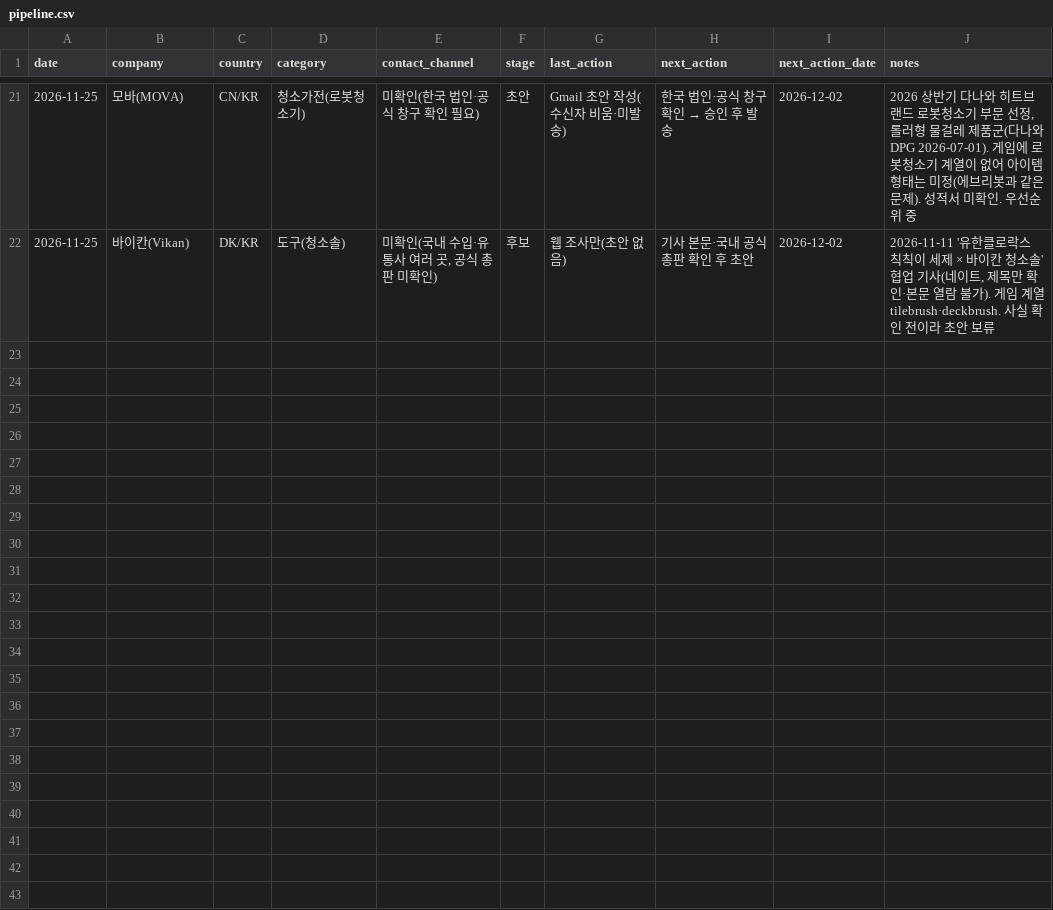
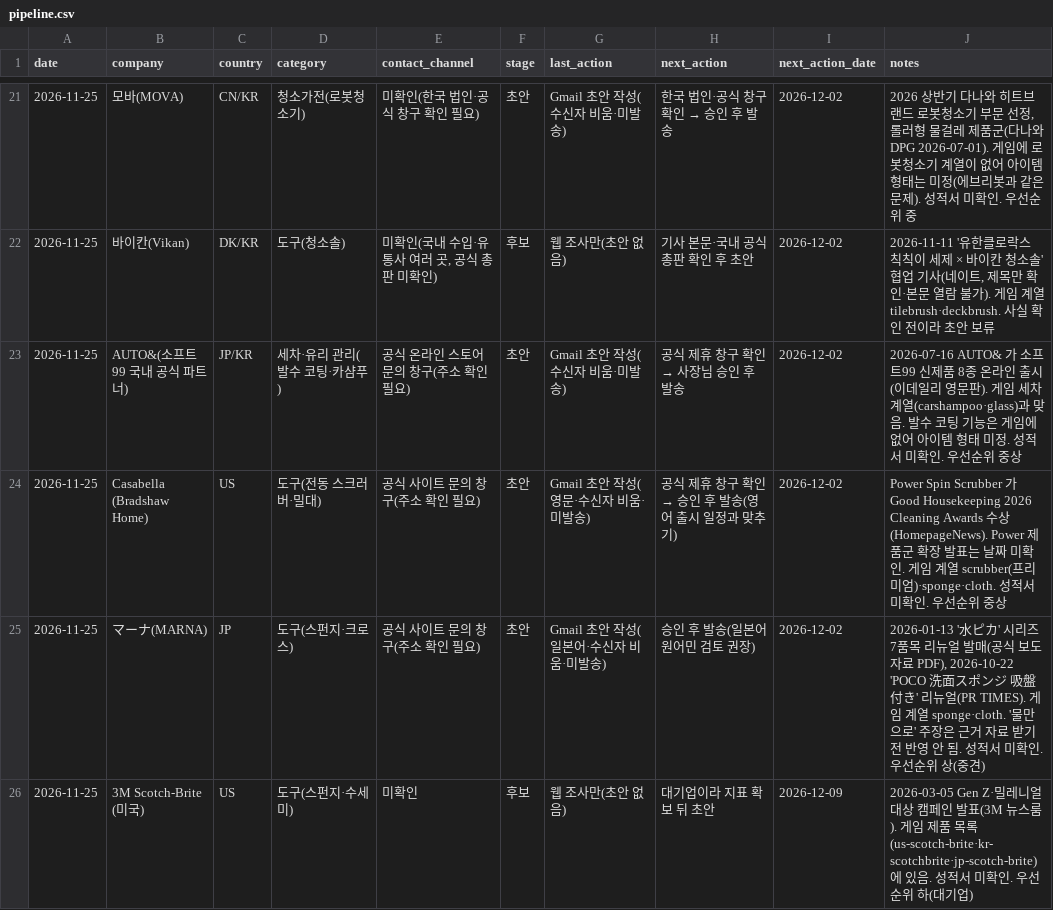
Before and after one commit to parksang-jun/Cleaningday, a CSV file: ops/agent/state/pipeline.csv, drawn as a sheet; only a part is shown, gaps mark what is left out; the diff names each change by its address in the sheet, - before the commit and + after, or states it on an @@ line.

```diff
--- a/ops/agent/state/pipeline.csv
+++ b/ops/agent/state/pipeline.csv
+row 23: 2026-11-25 | AUTO&(소프트99 국내 공식 파트너) | JP/KR | 세차·유리 관리(발수 코팅·카샴푸) | 공식 온라인 스토어 문의 창구(주소 확인 필요) | 초안 | Gmail 초안 작성(수신자 비움·미발송) | 공식 제휴 창구 확인 → 사장님 승인 후 발송 | 2026-12-02 | 2026-07-16 AUTO& 가 소프트99 신제품 8종 온라인 출시(이데일리 영문판). 게임 세차 계열(carshampoo·glass)과 맞음. 발수 코팅 기능은 게임에 없어 아이템 형태 미정. 성적서 미확인. 우선순위 중상
+row 24: 2026-11-25 | Casabella (Bradshaw Home) | US | 도구(전동 스크러버·밀대) | 공식 사이트 문의 창구(주소 확인 필요) | 초안 | Gmail 초안 작성(영문·수신자 비움·미발송) | 공식 제휴 창구 확인 → 승인 후 발송(영어 출시 일정과 맞추기) | 2026-12-02 | Power Spin Scrubber 가 Good Housekeeping 2026 Cleaning Awards 수상(HomepageNews). Power 제품군 확장 발표는 날짜 미확인. 게임 계열 scrubber(프리미엄)·sponge·cloth. 성적서 미확인. 우선순위 중상
+row 25: 2026-11-25 | マーナ(MARNA) | JP | 도구(스펀지·크로스) | 공식 사이트 문의 창구(주소 확인 필요) | 초안 | Gmail 초안 작성(일본어·수신자 비움·미발송) | 승인 후 발송(일본어 원어민 검토 권장) | 2026-12-02 | 2026-01-13 '水ピカ' 시리즈 7품목 리뉴얼 발매(공식 보도자료 PDF), 2026-10-22 'POCO 洗面スポンジ 吸盤付き' 리뉴얼(PR TIMES). 게임 계열 sponge·cloth. '물만으로' 주장은 근거 자료 받기 전 반영 안 됨. 성적서 미확인. 우선순위 상(중견)
+row 26: 2026-11-25 | 3M Scotch-Brite (미국) | US | 도구(스펀지·수세미) | 미확인 | 후보 | 웹 조사만(초안 없음) | 대기업이라 지표 확보 뒤 초안 | 2026-12-09 | 2026-03-05 Gen Z·밀레니얼 대상 캠페인 발표(3M 뉴스룸). 게임 제품 목록(us-scotch-brite·kr-scotchbrite·jp-scotch-brite)에 있음. 성적서 미확인. 우선순위 하(대기업)
```
Also changed, not shown: 2 other files.
